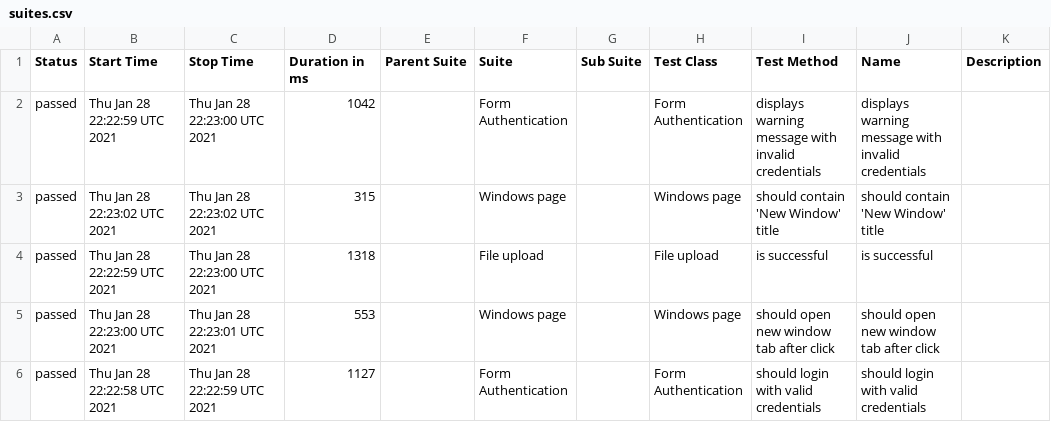
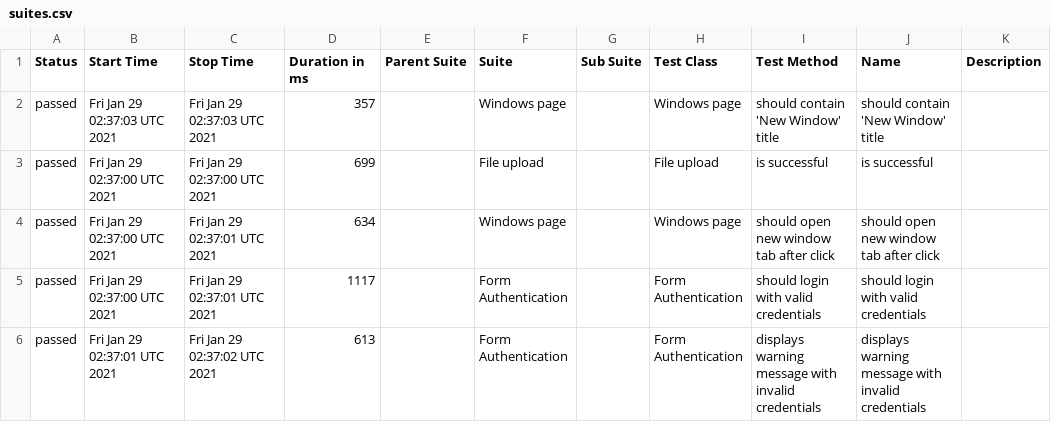
Before and after one commit to isandratskiy/webdriverio5-typescript-draft, a CSV file: data/suites.csv, drawn as a sheet.

```diff
--- a/data/suites.csv
+++ b/data/suites.csv
@@ -1,6 +1,6 @@
 "Status","Start Time","Stop Time","Duration in ms","Parent Suite","Suite","Sub Suite","Test Class","Test Method","Name","Description"
-"passed","Thu Jan 28 22:22:59 UTC 2021","Thu Jan 28 22:23:00 UTC 2021","1042","","Form Authentication","","Form Authentication","displays warning message with invalid credentials","displays warning message with invalid credentials",""
-"passed","Thu Jan 28 22:23:02 UTC 2021","Thu Jan 28 22:23:02 UTC 2021","315","","Windows page","","Windows page","should contain 'New Window' title","should contain 'New Window' title",""
-"passed","Thu Jan 28 22:22:59 UTC 2021","Thu Jan 28 22:23:00 UTC 2021","1318","","File upload","","File upload","is successful","is successful",""
-"passed","Thu Jan 28 22:23:00 UTC 2021","Thu Jan 28 22:23:01 UTC 2021","553","","Windows page","","Windows page","should open new window tab after click","should open new window tab after click",""
-"passed","Thu Jan 28 22:22:58 UTC 2021","Thu Jan 28 22:22:59 UTC 2021","1127","","Form Authentication","","Form Authentication","should login with valid credentials","should login with valid credentials",""
+"passed","Fri Jan 29 02:37:03 UTC 2021","Fri Jan 29 02:37:03 UTC 2021","357","","Windows page","","Windows page","should contain 'New Window' title","should contain 'New Window' title",""
+"passed","Fri Jan 29 02:37:00 UTC 2021","Fri Jan 29 02:37:00 UTC 2021","699","","File upload","","File upload","is successful","is successful",""
+"passed","Fri Jan 29 02:37:00 UTC 2021","Fri Jan 29 02:37:01 UTC 2021","634","","Windows page","","Windows page","should open new window tab after click","should open new window tab after click",""
+"passed","Fri Jan 29 02:37:00 UTC 2021","Fri Jan 29 02:37:01 UTC 2021","1117","","Form Authentication","","Form Authentication","should login with valid credentials","should login with valid credentials",""
+"passed","Fri Jan 29 02:37:01 UTC 2021","Fri Jan 29 02:37:02 UTC 2021","613","","Form Authentication","","Form Authentication","displays warning message with invalid credentials","displays warning message with invalid credentials",""
```
Also changed, not shown: 18 other files.
